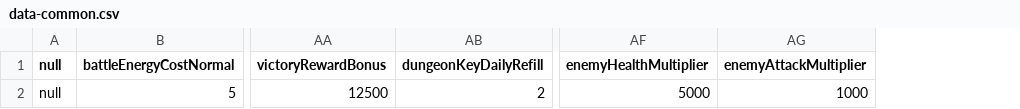
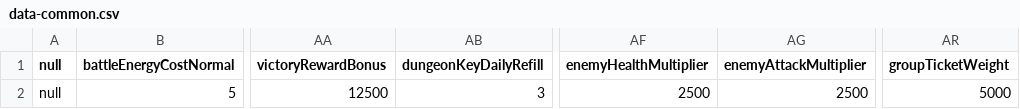
Before and after one commit to wylee-hadeul/zombie-truck-squad-webgl, a CSV file: dev/StreamingAssets/data-common.csv, drawn as a sheet; only a part is shown, gaps mark what is left out; the diff names each change by its address in the sheet, - before the commit and + after, or states it on an @@ line.

```diff
--- a/dev/StreamingAssets/data-common.csv
+++ b/dev/StreamingAssets/data-common.csv
+column AR (groupTicketWeight), row 2: 5000
-AB2 (dungeonKeyDailyRefill): 2
+AB2 (dungeonKeyDailyRefill): 3
-AF2 (enemyHealthMultiplier): 5000
+AF2 (enemyHealthMultiplier): 2500
-AG2 (enemyAttackMultiplier): 1000
+AG2 (enemyAttackMultiplier): 2500
```
Also changed, not shown: dev/StreamingAssets/data-enemy.csv, dev/StreamingAssets/data-skill-param-buff.csv, 29 other files.
